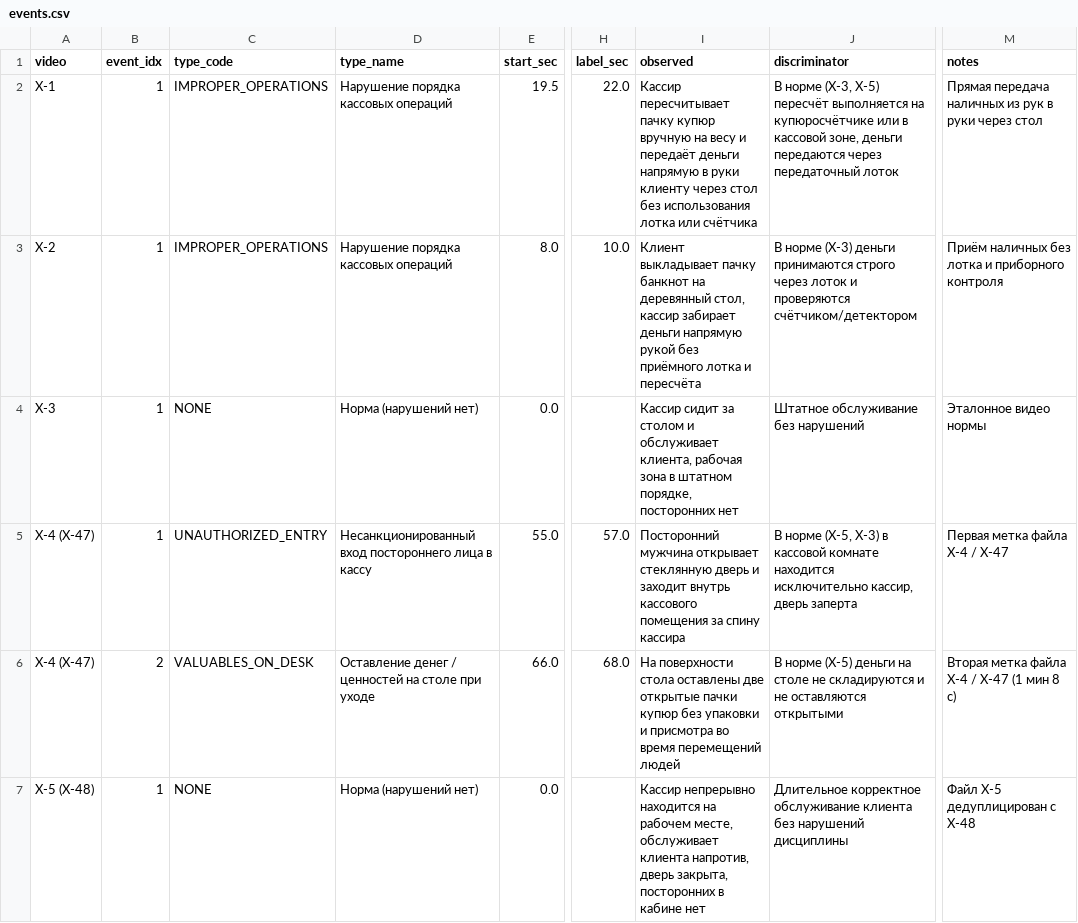
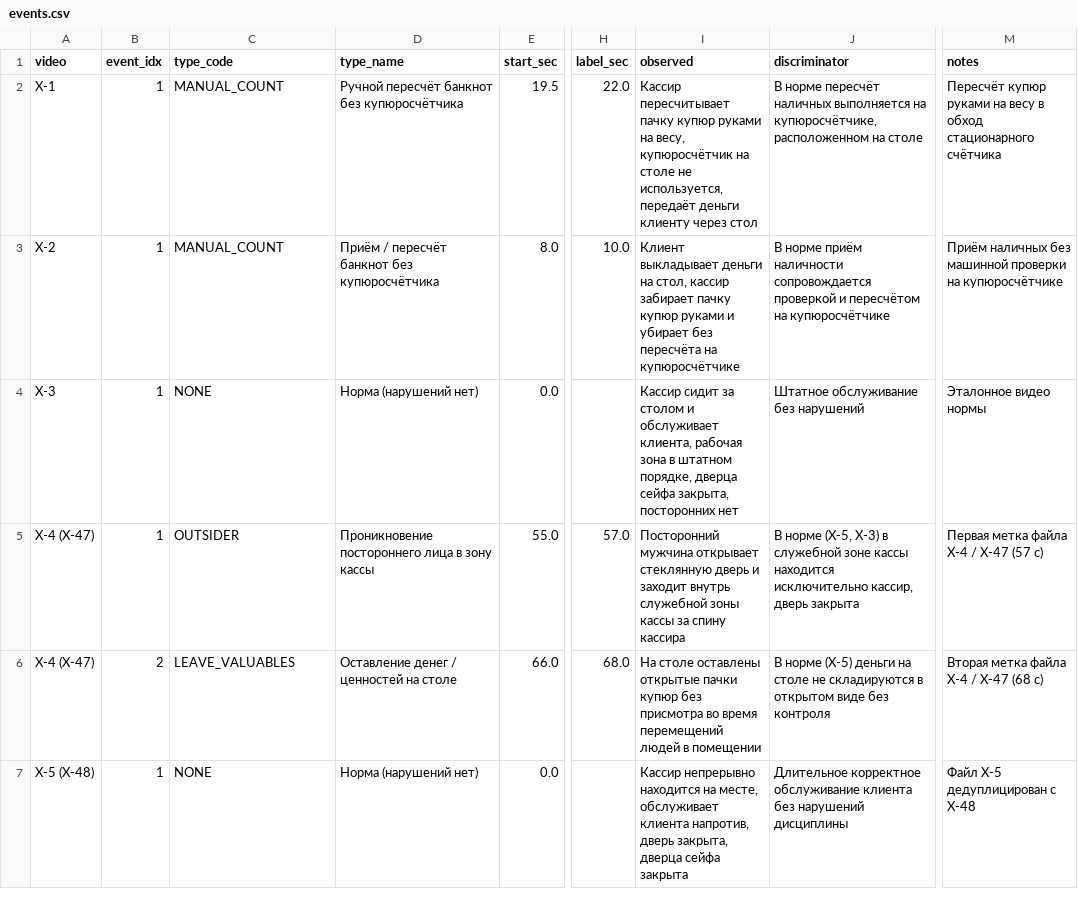
Before and after one commit to nurasss/datathon-10-2026, a CSV file: data/annotations/events.csv, drawn as a sheet; only a part is shown, gaps mark what is left out; the diff covers the shown part only; the diff names each change by its address in the sheet, - before the commit and + after, or states it on an @@ line.

Commit message:
fix(annotations): apply curator review corrections for B1 and update taxonomy codes

```diff
--- a/data/annotations/events.csv
+++ b/data/annotations/events.csv
-C2:C3 (type_code): IMPROPER_OPERATIONS
+C2:C3 (type_code): MANUAL_COUNT
-D2 (type_name): Нарушение порядка кассовых операций
+D2 (type_name): Ручной пересчёт банкнот без купюросчётчика
-I2 (observed): …пачку купюр вручную на весу и передаёт деньги напрямую в руки клиенту через стол без использования лотка или счётчика
+I2 (observed): …пачку купюр руками на весу, купюросчётчик на столе не используется, передаёт деньги клиенту через стол
-J2 (discriminator): В норме (X-3, X-5) пересчёт выполняется на купюросчётчике или в кассовой зоне, деньги передаются через передаточный лоток
+J2 (discriminator): В норме пересчёт наличных выполняется на купюросчётчике, расположенном на столе
-M2 (notes): Прямая передача наличных из рук в руки через стол
+M2 (notes): Пересчёт купюр руками на весу в обход стационарного счётчика
-D3 (type_name): Нарушение порядка кассовых операций
+D3 (type_name): Приём / пересчёт банкнот без купюросчётчика
-I3 (observed): Клиент выкладывает пачку банкнот на деревянный стол, кассир забирает деньги напрямую рукой без приёмного лотка и пересчёта
+I3 (observed): Клиент выкладывает деньги на стол, кассир забирает пачку купюр руками и убирает без пересчёта на купюросчётчике
-J3 (discriminator): В норме (X-3) деньги принимаются строго через лоток и проверяются счётчиком/детектором
+J3 (discriminator): В норме приём наличности сопровождается проверкой и пересчётом на купюросчётчике
-M3 (notes): …наличных без лотка и приборного контроля
+M3 (notes): …наличных без машинной проверки на купюросчётчике
-I4 (observed): …штатном порядке, посторонних нет
+I4 (observed): …штатном порядке, дверца сейфа закрыта, посторонних нет
-C5 (type_code): UNAUTHORIZED_ENTRY
+C5 (type_code): OUTSIDER
-D5 (type_name): Несанкционированный вход постороннего лица в кассу
+D5 (type_name): Проникновение постороннего лица в зону кассы
-I5 (observed): …заходит внутрь кассового помещения за спину…
+I5 (observed): …заходит внутрь служебной зоны кассы за спину…
-J5 (discriminator): …X-3) в кассовой комнате находится исключительно кассир, дверь заперта
+J5 (discriminator): …X-3) в служебной зоне кассы находится исключительно кассир, дверь закрыта
-M5 (notes): Первая метка файла Х-4 / Х-47
+M5 (notes): Первая метка файла Х-4 / Х-47 (57 с)
-C6 (type_code): VALUABLES_ON_DESK
+C6 (type_code): LEAVE_VALUABLES
-D6 (type_name): Оставление денег / ценностей на столе при уходе
+D6 (type_name): Оставление денег / ценностей на столе
-I6 (observed): На поверхности стола оставлены две открытые пачки купюр без упаковки и присмотра во время перемещений людей
+I6 (observed): На столе оставлены открытые пачки купюр без присмотра во время перемещений людей в помещении
-J6 (discriminator): …не складируются и не оставляются открытыми
+J6 (discriminator): …не складируются в открытом виде без контроля
-M6 (notes): Вторая метка файла Х-4 / Х-47 (1 мин 8 с)
+M6 (notes): Вторая метка файла Х-4 / Х-47 (68 с)
-I7 (observed): …находится на рабочем месте, обслуживает клиента напротив, дверь закрыта, посторонних в кабине нет
+I7 (observed): …находится на месте, обслуживает клиента напротив, дверь закрыта, дверца сейфа закрыта
```
Also changed, not shown: 95 edited cells elsewhere in this file, 3 other files.
